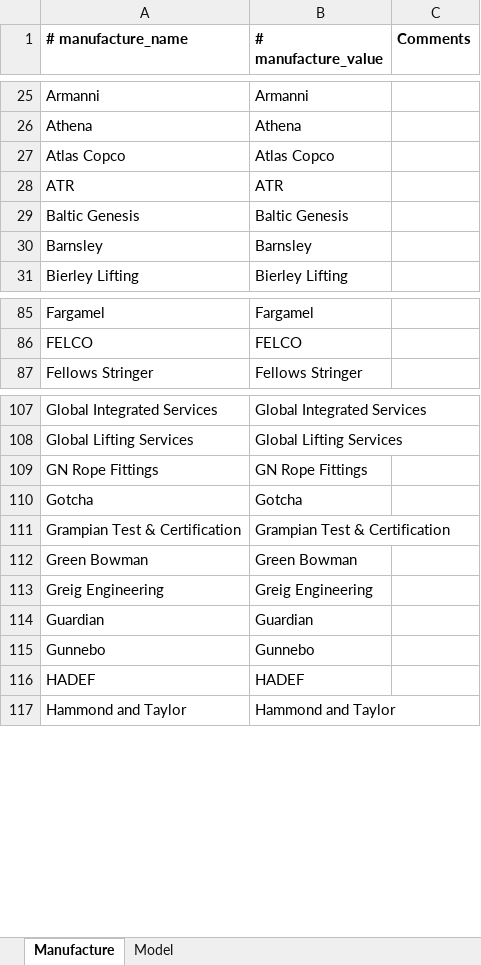
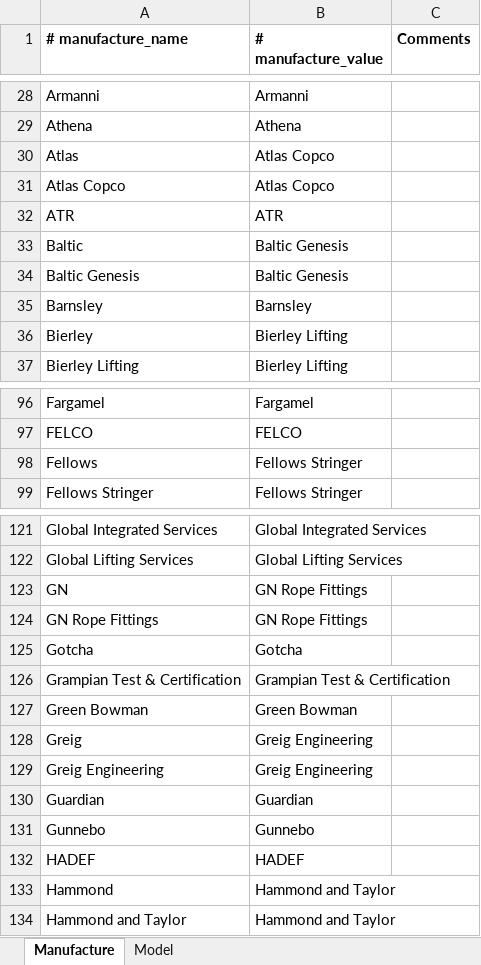
Before and after one commit to t09Simi/pdf_text_extraction, an Excel workbook: database/Full_list_of_Manufacturers_and_Models.xlsx, sheet Manufacture, drawn as a sheet; only a part is shown, gaps mark what is left out; values as stored, in another font and other column widths than the file's, no borders; the diff covers the shown part only; the diff names each change by its address in the sheet, - before the commit and + after, or states it on an @@ line.

```diff
--- a/database/Full_list_of_Manufacturers_and_Models.xlsx (sheet Manufacture)
+++ b/database/Full_list_of_Manufacturers_and_Models.xlsx (sheet Manufacture)
+row 30: Atlas | Atlas Copco
+row 33: Baltic | Baltic Genesis
+row 36: Bierley | Bierley Lifting
+row 98: Fellows | Fellows Stringer
+row 123: GN | GN Rope Fittings
+row 128: Greig | Greig Engineering
+row 133: Hammond | Hammond and Taylor
```
Also changed, not shown: 43 added rows and 3 edited cells elsewhere in this sheet, sheet Model, 7 other files.
